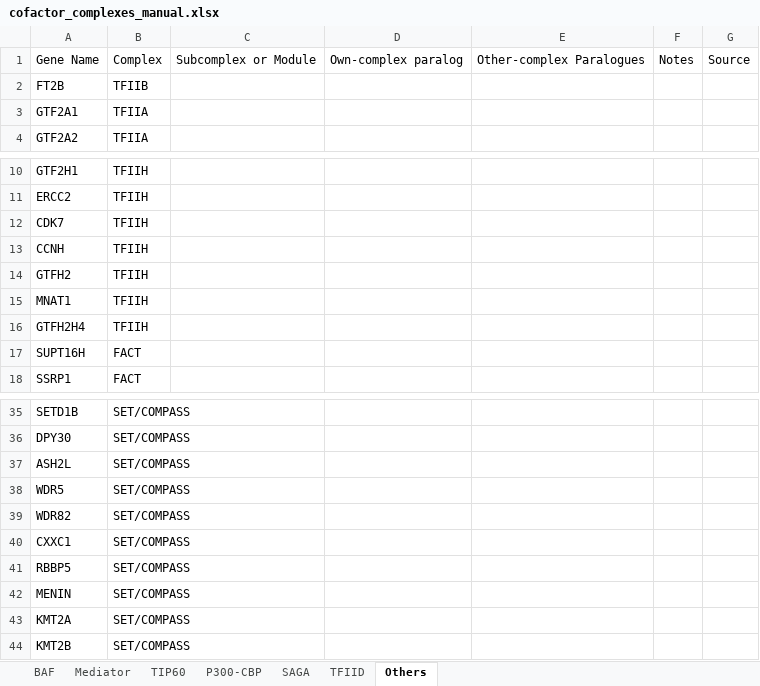
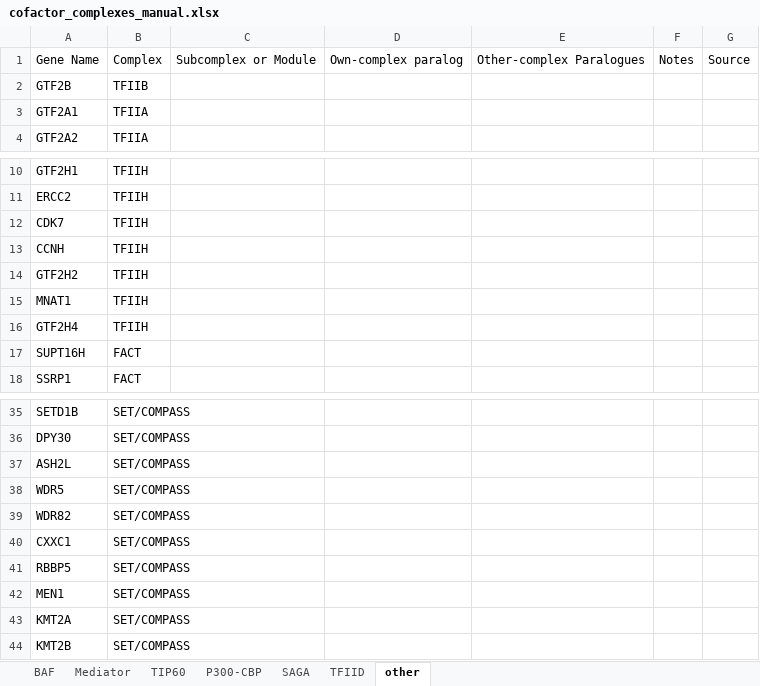
Before and after one commit to kinseylong/StallerRotation, an Excel workbook: cofactor_complexes/data/cofactor_complexes_manual.xlsx, sheet other, drawn as a sheet; only a part is shown, gaps mark what is left out; values as stored, in another font and other column widths than the file's, no borders; the diff names each change by its address in the sheet, - before the commit and + after, or states it on an @@ line.

```diff
--- a/cofactor_complexes/data/cofactor_complexes_manual.xlsx (sheet other)
+++ b/cofactor_complexes/data/cofactor_complexes_manual.xlsx (sheet other)
-sheet tab: Others
+sheet tab: other
-A2: FT2B
+A2: GTF2B
-A14: GTFH2
+A14: GTF2H2
-A16: GTFH2H4
+A16: GTF2H4
-A42: MENIN
+A42: MEN1
```
Also changed, not shown: sheet BAF, sheet TIP60, 8 other files.
